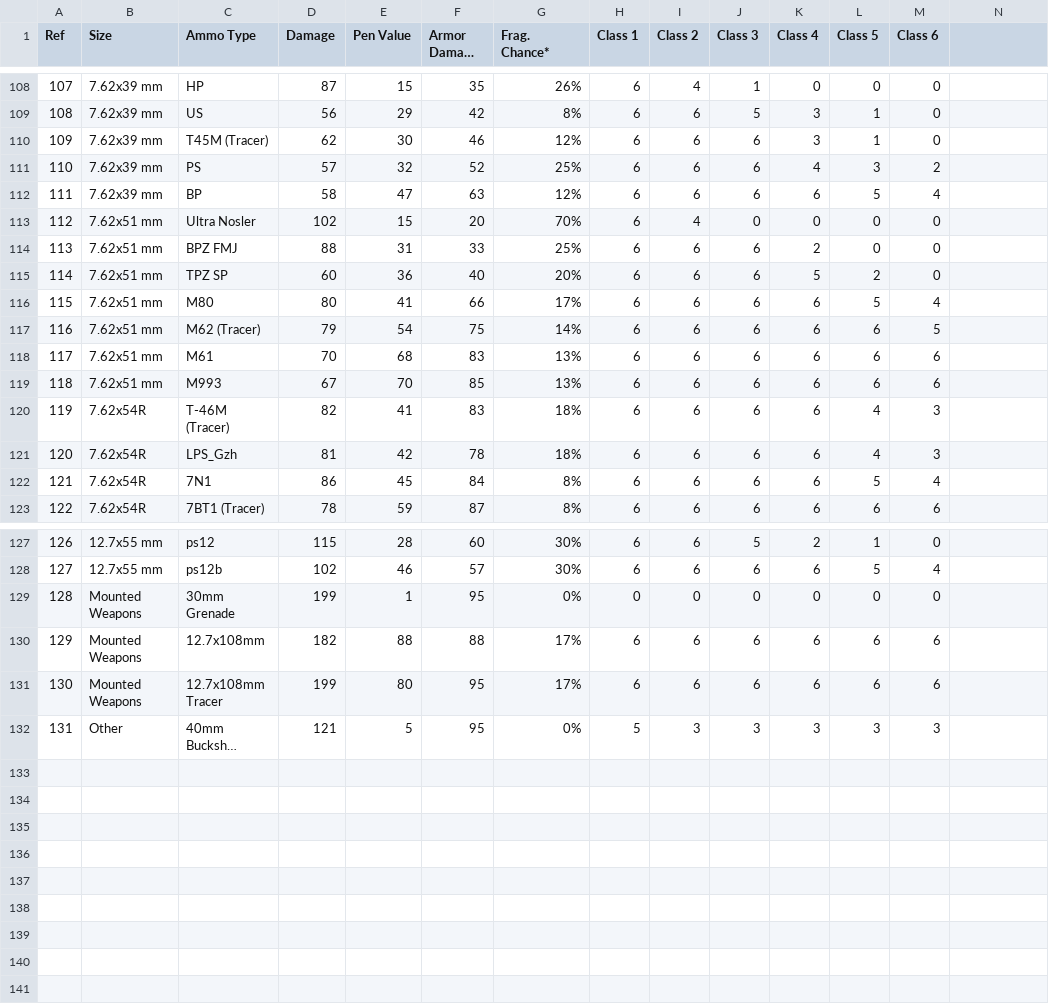
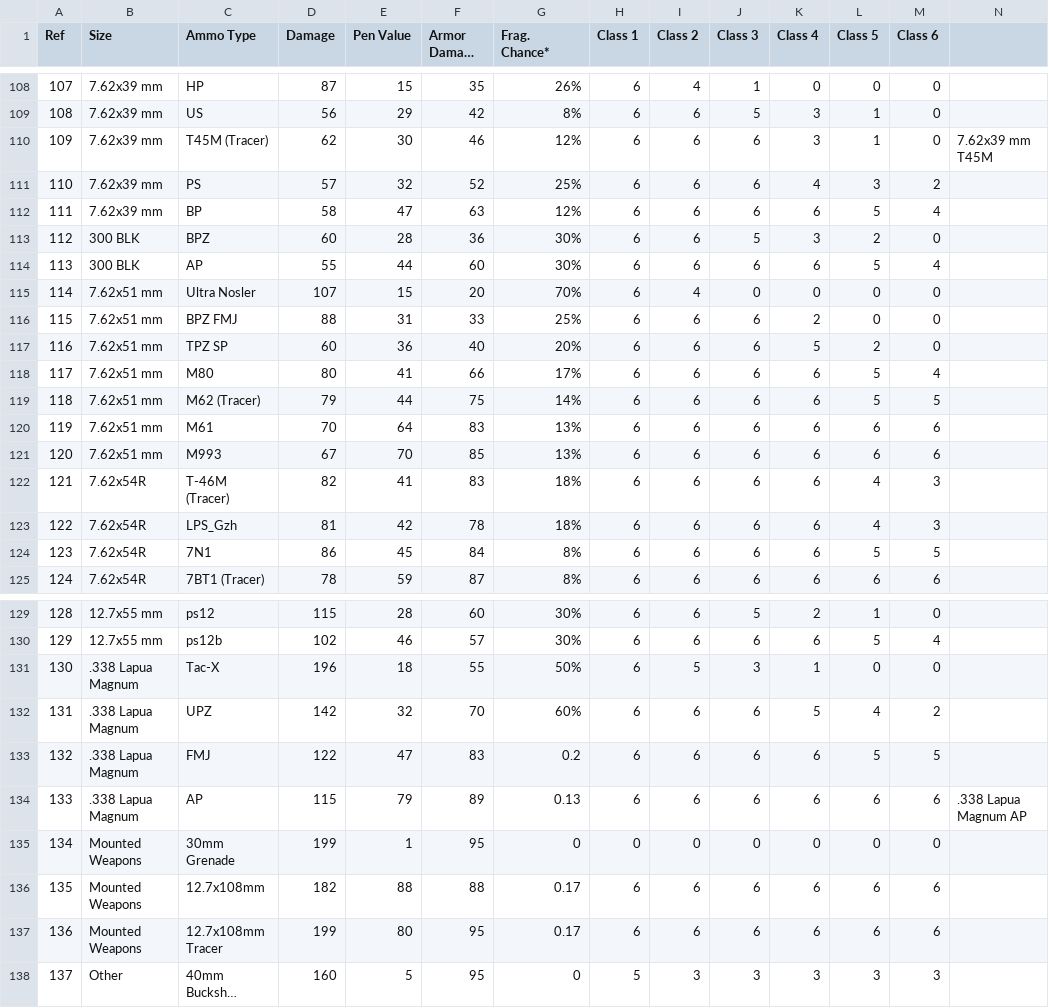
Before and after one commit to Sooshimi/eft_ammo_app, a CSV file: ammo.csv, drawn as a sheet; only a part is shown, gaps mark what is left out; long unchanged cells end in …; addresses are those after the commit; the diff covers the shown part only; the diff names each change by its address in the sheet, - before the commit and + after, or states it on an @@ line.

```diff
--- a/ammo.csv
+++ b/ammo.csv
-N110: (empty)
+N110: 7.62x39 mm T45M
+row 113: 112 | 300 BLK | BPZ | 60 | 28 | 36 | 30% | 6 | 6 | 5 | 3 | 2 | 0
+row 114: 113 | 300 BLK | AP | 55 | 44 | 60 | 30% | 6 | 6 | 6 | 6 | 5 | 4
@@ column A (Ref) renumbered from row 115 down @@
-D115 (Damage): 102
+D115 (Damage): 107
-E119 (Pen Value): 54
+E119 (Pen Value): 44
-L119 (Class 5): 6
+L119 (Class 5): 5
-E120 (Pen Value): 68
+E120 (Pen Value): 64
-M124 (Class 6): 4
+M124 (Class 6): 5
+row 131: 130 | .338 Lapua Magnum | Tac-X | 196 | 18 | 55 | 50% | 6 | 5 | 3 | 1 | 0 | 0
+row 132: 131 | .338 Lapua Magnum | UPZ | 142 | 32 | 70 | 60% | 6 | 6 | 6 | 5 | 4 | 2
+row 133: 132 | .338 Lapua Magnum | FMJ | 122 | 47 | 83 | 0.2 | 6 | 6 | 6 | 6 | 5 | 5
+row 134: 133 | .338 Lapua Magnum | AP | 115 | 79 | 89 | 0.13 | 6 | 6 | 6 | 6 | 6 | 6 | .338 Lapua Magnum AP
-G135 (Frag. Chance*): 0%
+G135 (Frag. Chance*): 0
-G136:G137 (Frag. Chance*): 17%
+G136:G137 (Frag. Chance*): 0.17
-D138 (Damage): 121
+D138 (Damage): 160
-G138 (Frag. Chance*): 0%
+G138 (Frag. Chance*): 0
```
Also changed, not shown: 42 edited cells elsewhere in this file, 1 other file.
